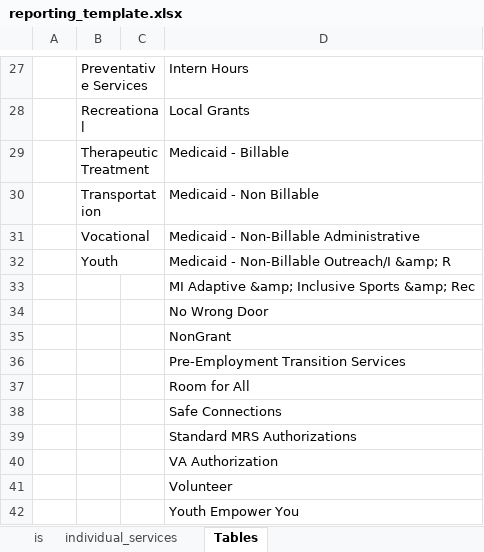
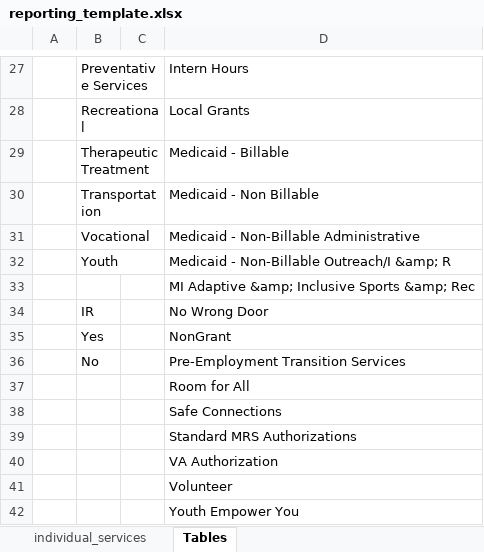
Before and after one commit to althoenm/CILs-first-bot, an Excel workbook: reporting_template.xlsx, sheet Tables, drawn as a sheet; only a part is shown, gaps mark what is left out; values as stored, in another font and other column widths than the file's, no borders; table styles not drawn; the diff names each change by its address in the sheet, - before the commit and + after, or states it on an @@ line.

Commit message:
remove extra sheet. Add consumer name warning message

```diff
--- a/reporting_template.xlsx (sheet Tables)
+++ b/reporting_template.xlsx (sheet Tables)
-sheet tab: is
-B34: (empty)
+B34: IR
-B35: (empty)
+B35: Yes
-B36: (empty)
+B36: No
```
